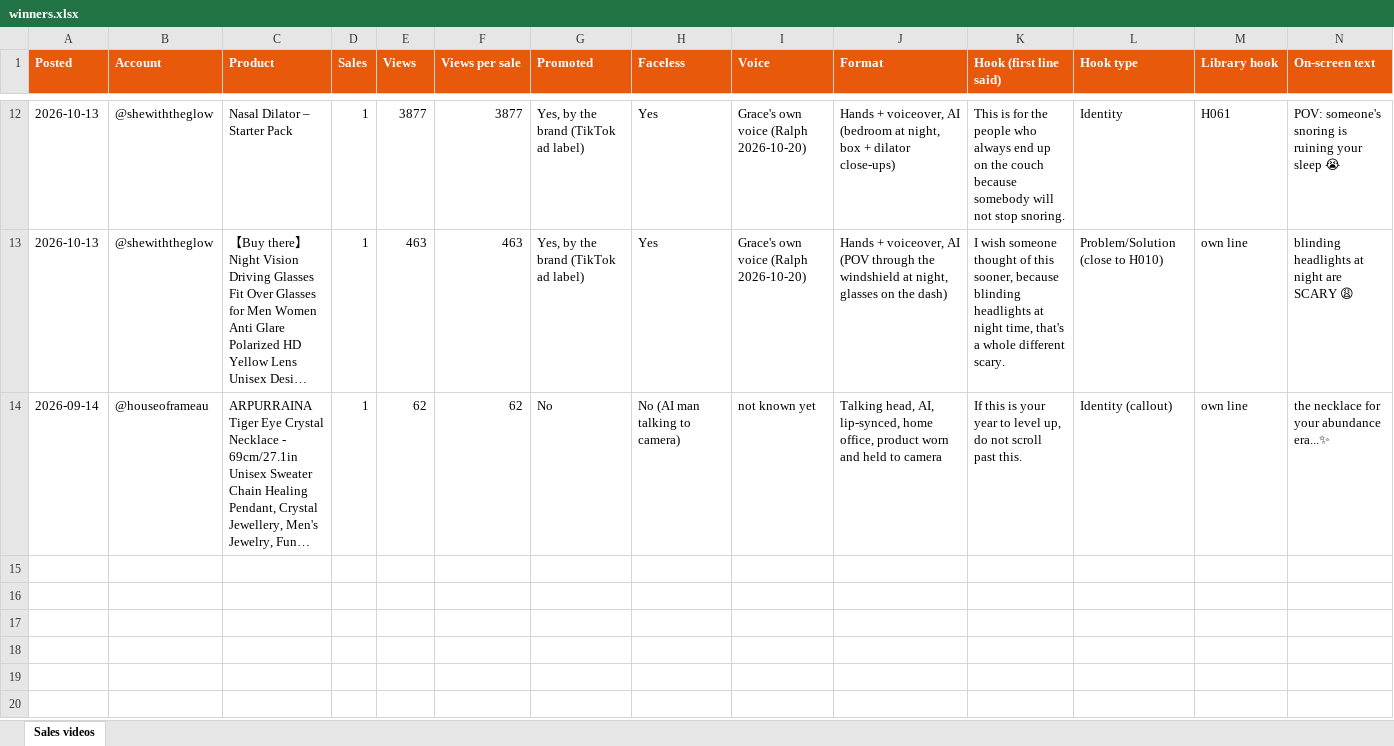
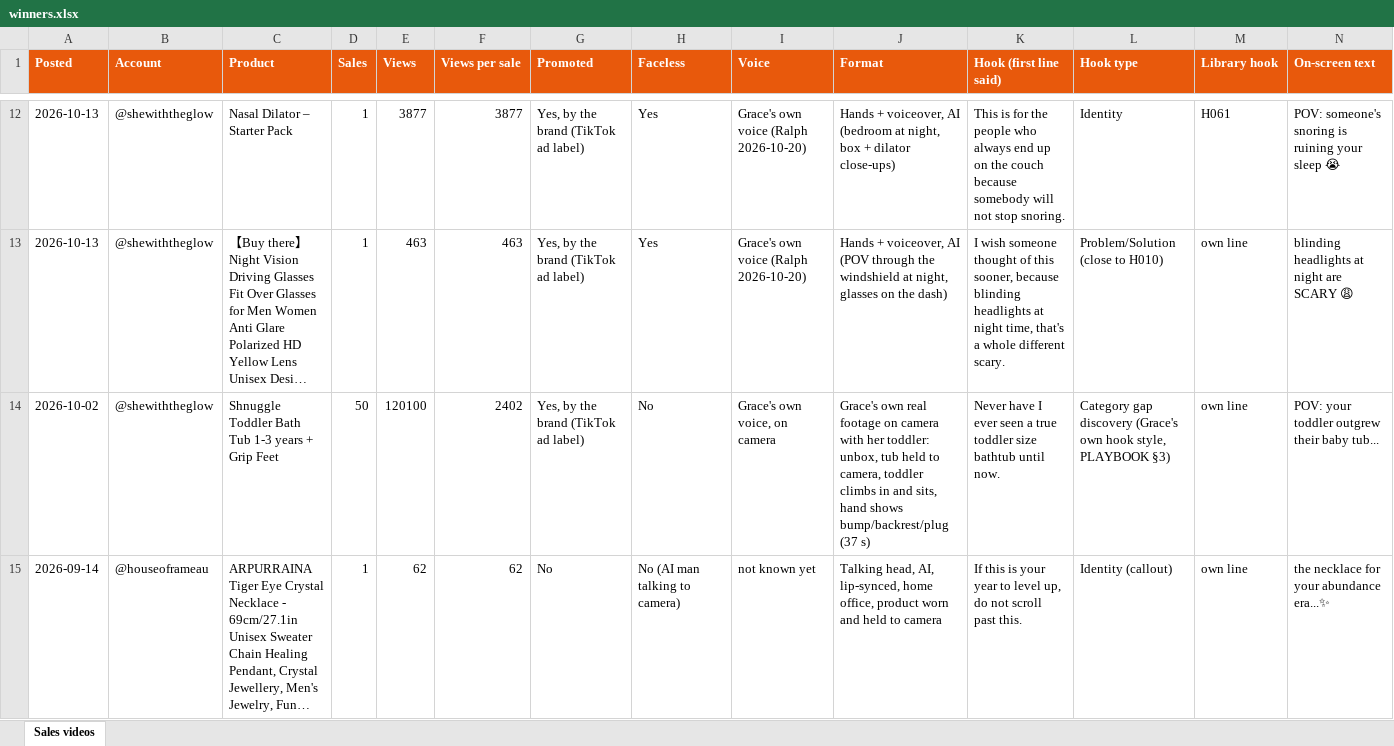
Before and after one commit to focusfiyah/Mymobileworld, an Excel workbook: grace/winners/winners.xlsx, sheet Sales videos, drawn as a sheet; only a part is shown, gaps mark what is left out; long unchanged cells end in …; values as stored, in another font and other column widths than the file's, no borders; rows hold the shown columns only; the diff covers the shown part only; the diff names each change by its address in the sheet, - before the commit and + after, or states it on an @@ line.

```diff
--- a/grace/winners/winners.xlsx (sheet Sales videos)
+++ b/grace/winners/winners.xlsx (sheet Sales videos)
+row 14: 2026-10-02 | @shewiththeglow | Shnuggle Toddler Bath Tub 1-3 years + Grip Feet | 50 | 120100 | 2402 | Yes, by the brand (TikTok ad label) | No | Grace's own voice, on camera | Grace's own real footage on camera with her toddler: unbox, tub held to camera, toddler climbs in and sits, hand shows bump/backrest/plug (37 s) | Never have I ever seen a true toddler size bathtub until now. | Category gap discovery (Grace's own hook style, PLAYBOOK §3) | own line | POV: your toddler outgrew their baby tub...
```
Also changed, not shown: 3 added rows elsewhere in this sheet, 37 other files.
